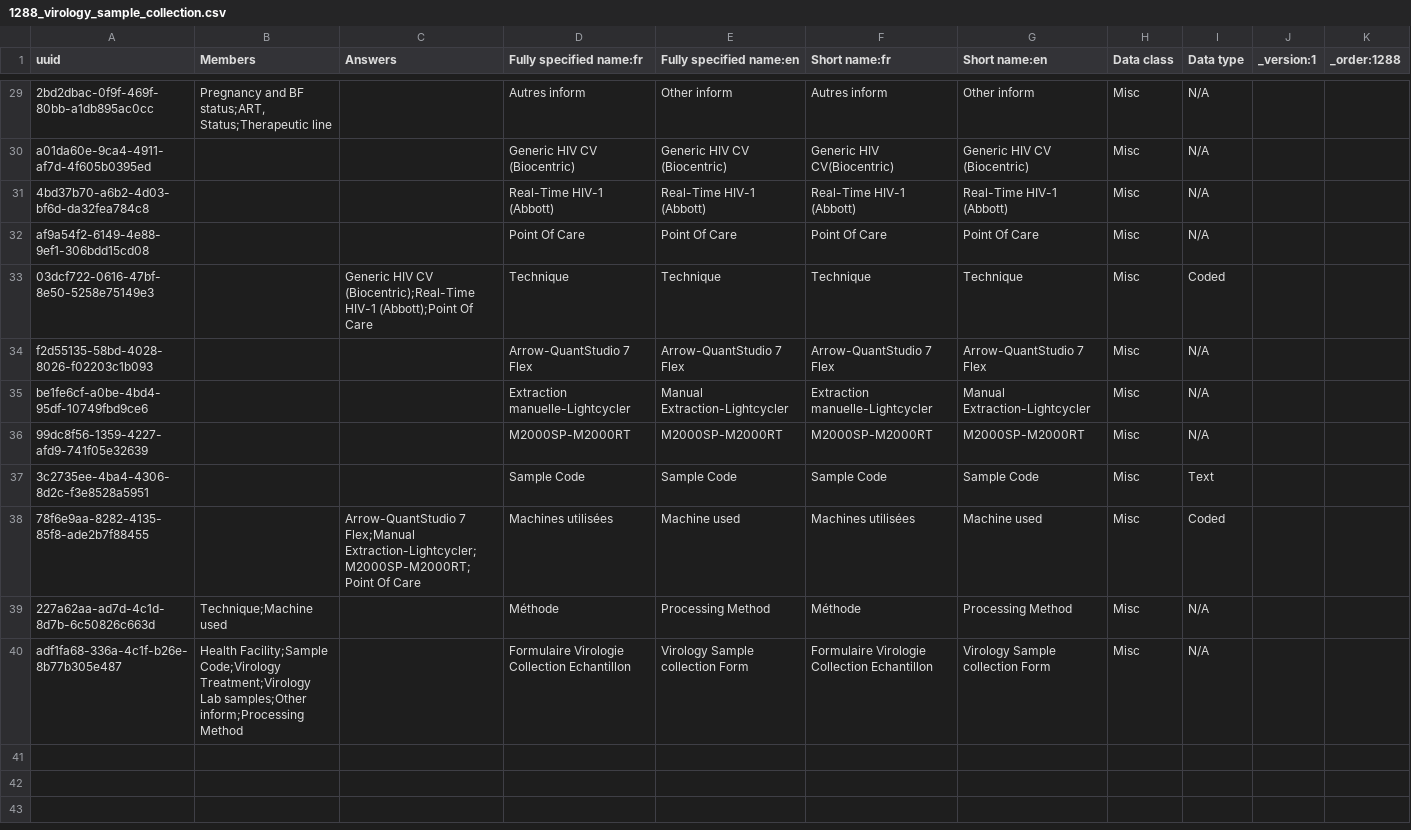
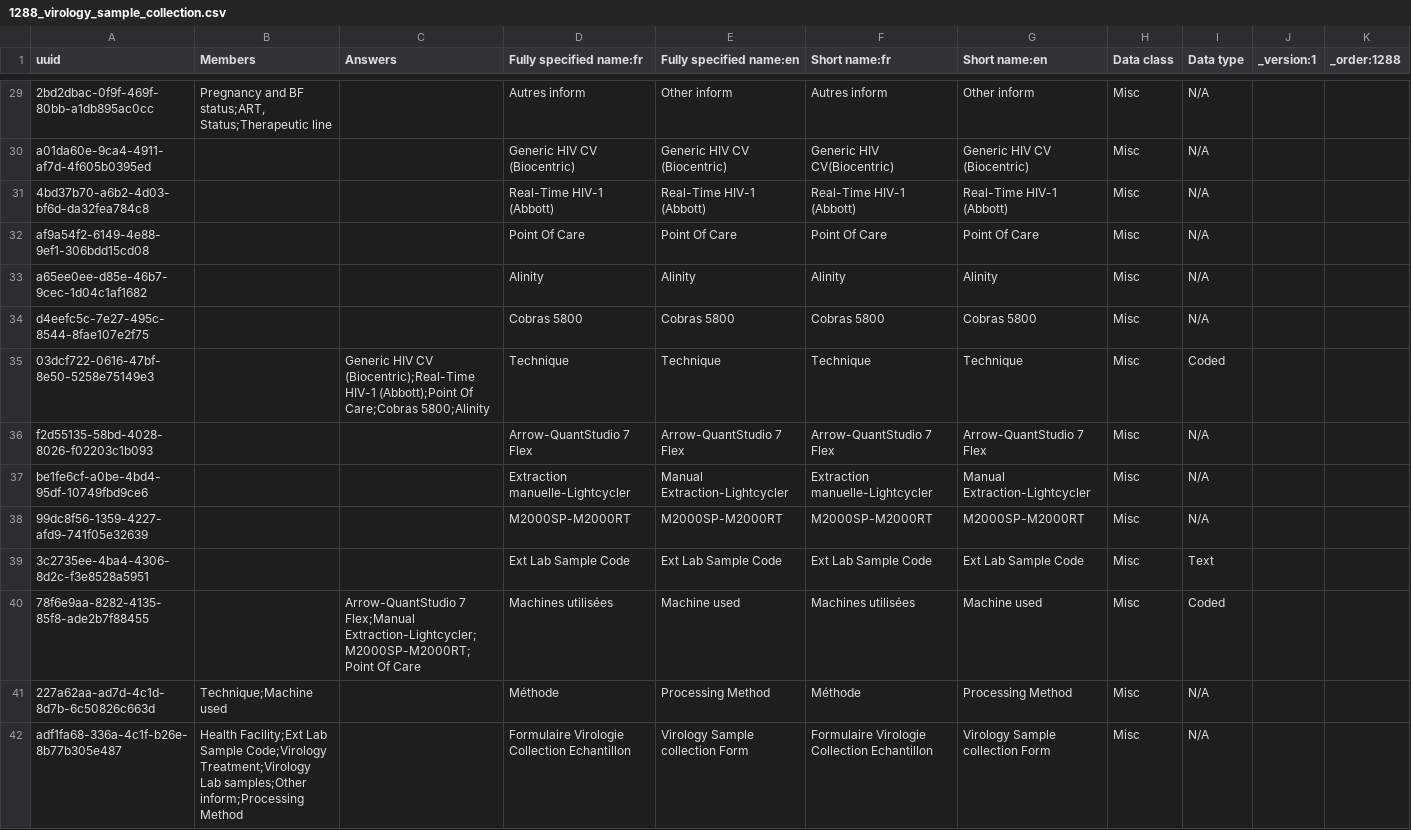
Before and after one commit to jembi/cameroon-bahmni-config, a CSV file: metadata/configuration/concepts/1288_virology_sample_collection.csv, drawn as a sheet; only a part is shown, gaps mark what is left out.

```diff
--- a/metadata/configuration/concepts/1288_virology_sample_collection.csv
+++ b/metadata/configuration/concepts/1288_virology_sample_collection.csv
@@ -32,3 +32,5 @@ a01da60e-9ca4-4911-af7d-4f605b0395ed,,,Generic HIV CV (Biocentric),Generic HIV C
 af9a54f2-6149-4e88-9ef1-306bdd15cd08,,,Point Of Care,Point Of Care,Point Of Care,Point Of Care,Misc,N/A,,
-03dcf722-0616-47bf-8e50-5258e75149e3,,Generic HIV CV (Biocentric);Real-Time HIV-1 (Abbott);Point Of Care,Technique,Technique,Technique,Technique,Misc,Coded,,
+a65ee0ee-d85e-46b7-9cec-1d04c1af1682,,,Alinity,Alinity,Alinity,Alinity,Misc,N/A,,
+d4eefc5c-7e27-495c-8544-8fae107e2f75,,,Cobras 5800,Cobras 5800,Cobras 5800,Cobras 5800,Misc,N/A,,
+03dcf722-0616-47bf-8e50-5258e75149e3,,Generic HIV CV (Biocentric);Real-Time HIV-1 (Abbott);Point Of Care;Cobras 5800;Alinity,Technique,Technique,Technique,Technique,Misc,Coded,,
 f2d55135-58bd-4028-8026-f02203c1b093,,,Arrow-QuantStudio 7 Flex,Arrow-QuantStudio 7 Flex,Arrow-QuantStudio 7 Flex,Arrow-QuantStudio 7 Flex,Misc,N/A,,
@@ -36,5 +38,5 @@ be1fe6cf-a0be-4bd4-95df-10749fbd9ce6,,,Extraction manuelle-Lightcycler,Manual Ex
 99dc8f56-1359-4227-afd9-741f05e32639,,,M2000SP-M2000RT,M2000SP-M2000RT,M2000SP-M2000RT,M2000SP-M2000RT,Misc,N/A,,
-3c2735ee-4ba4-4306-8d2c-f3e8528a5951,,,Sample Code,Sample Code,Sample Code,Sample Code,Misc,Text,,
+3c2735ee-4ba4-4306-8d2c-f3e8528a5951,,,Ext Lab Sample Code,Ext Lab Sample Code,Ext Lab Sample Code,Ext Lab Sample Code,Misc,Text,,
 78f6e9aa-8282-4135-85f8-ade2b7f88455,,Arrow-QuantStudio 7 Flex;Manual Extraction-Lightcycler;M2000SP-M2000RT;Point Of Care,Machines utilisées,Machine used,Machines utilisées,Machine used,Misc,Coded,,
 227a62aa-ad7d-4c1d-8d7b-6c50826c663d,"Technique;Machine used",,Méthode,Processing Method,Méthode,Processing Method,Misc,N/A,,
-adf1fa68-336a-4c1f-b26e-8b77b305e487,"Health Facility;Sample Code;Virology Treatment;Virology Lab samples;Other inform;Processing Method",,Formulaire Virologie Collection Echantillon,Virology Sample collection Form,Formulaire Virologie Collection Echantillon,Virology Sample collection Form,Misc,N/A,,
+adf1fa68-336a-4c1f-b26e-8b77b305e487,"Health Facility;Ext Lab Sample Code;Virology Treatment;Virology Lab samples;Other inform;Processing Method",,Formulaire Virologie Collection Echantillon,Virology Sample collection Form,Formulaire Virologie Collection Echantillon,Virology Sample collection Form,Misc,N/A,,
```
Also changed, not shown: metadata/configuration/concepts/1289_virology_result_entry.csv.
